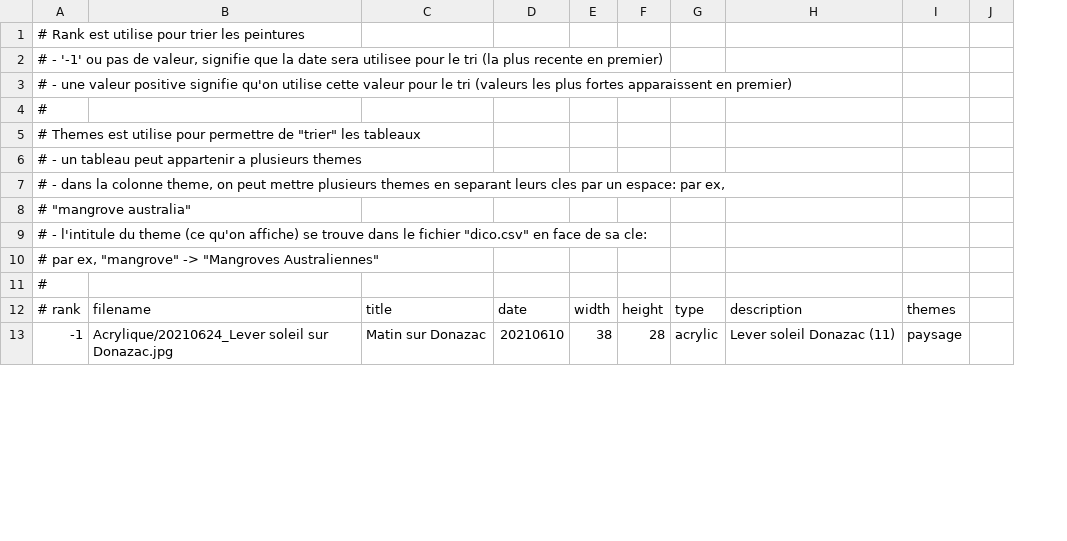
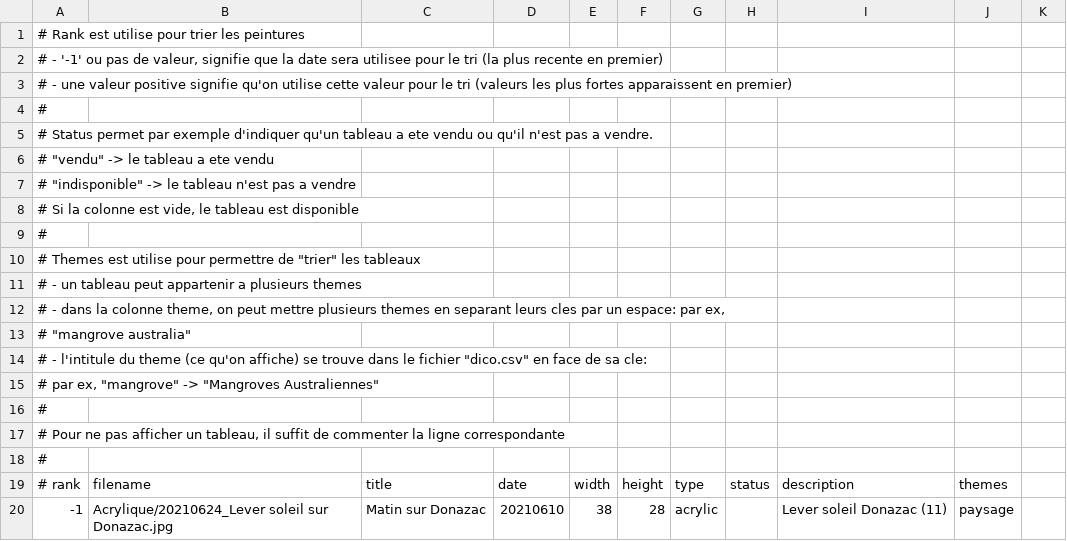
Before and after one commit to MichelEisenmann/gem-gallery, a CSV file: htdocs/public/images/paint-data.csv, drawn as a sheet; only a part is shown; the diff names each change by its address in the sheet, - before the commit and + after, or states it on an @@ line.

Commit message:
Added status column in data.csv

```diff
--- a/htdocs/public/images/paint-data.csv
+++ b/htdocs/public/images/paint-data.csv
+column H, row 19: status
+row 4: #
+row 5: # Status permet par exemple d'indiquer qu'un tableau a ete vendu ou qu'il n'est pas a vendre.
+row 6: # "vendu" -> le tableau a ete vendu
+row 7: # "indisponible" -> le tableau n'est pas a vendre
+row 8: # Si la colonne est vide, le tableau est disponible
+row 16: #
+row 17: # Pour ne pas afficher un tableau, il suffit de commenter la ligne correspondante
```
Also changed, not shown: 1 other file.
